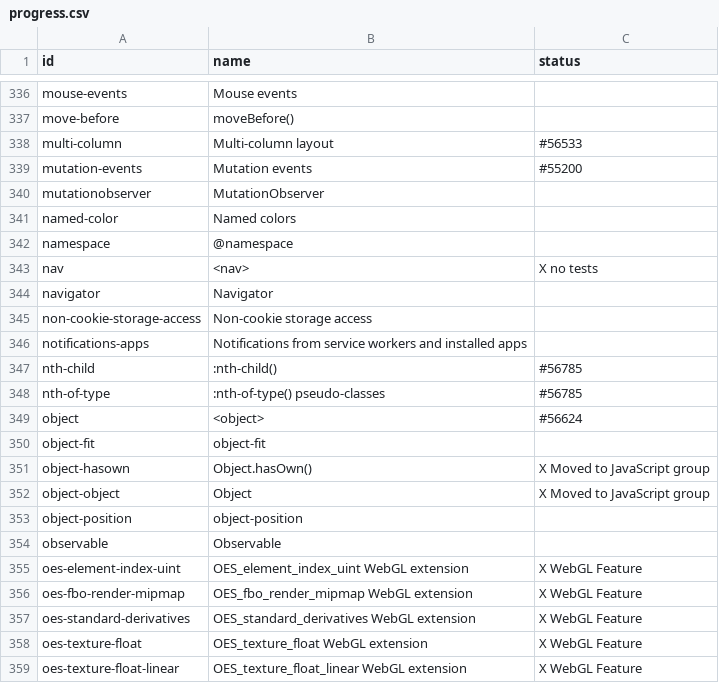
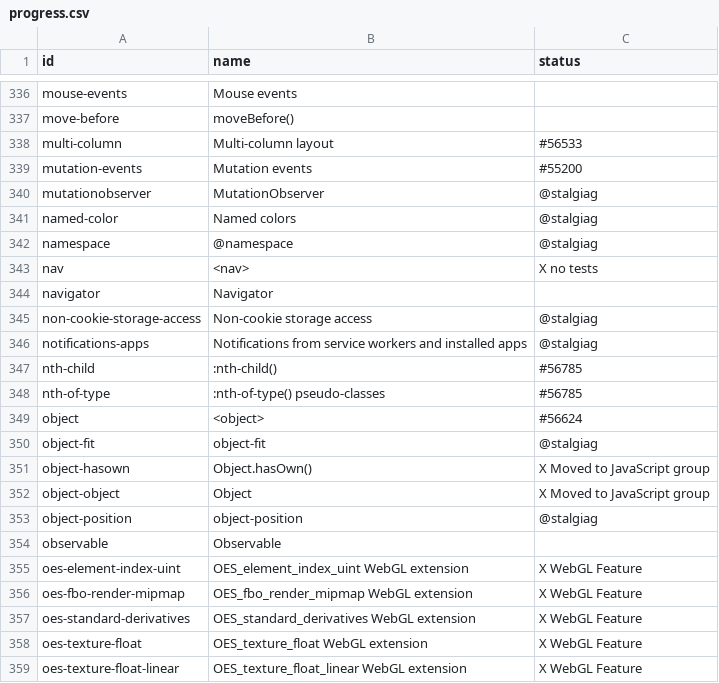
Before and after one commit to bocoup/wpt-classification-tools, a CSV file: progress.csv, drawn as a sheet; only a part is shown, gaps mark what is left out.

Commit message:
Assign self to features

```diff
--- a/progress.csv
+++ b/progress.csv
@@ -339,9 +339,9 @@ multi-column,Multi-column layout,#56533
 mutation-events,Mutation events,#55200
-mutationobserver,MutationObserver,
-named-color,Named colors,
-namespace,@namespace,
+mutationobserver,MutationObserver,@stalgiag
+named-color,Named colors,@stalgiag
+namespace,@namespace,@stalgiag
 nav,<nav>,X no tests
 navigator,Navigator,
-non-cookie-storage-access,Non-cookie storage access,
-notifications-apps,Notifications from service workers and installed apps,
+non-cookie-storage-access,Non-cookie storage access,@stalgiag
+notifications-apps,Notifications from service workers and installed apps,@stalgiag
 nth-child,:nth-child(),#56785
@@ -349,6 +349,6 @@ nth-of-type,:nth-of-type() pseudo-classes,#56785
 object,<object>,#56624
-object-fit,object-fit,
+object-fit,object-fit,@stalgiag
 object-hasown,Object.hasOwn(),X Moved to JavaScript group
 object-object,Object,X Moved to JavaScript group
-object-position,object-position,
+object-position,object-position,@stalgiag
 observable,Observable,
```
